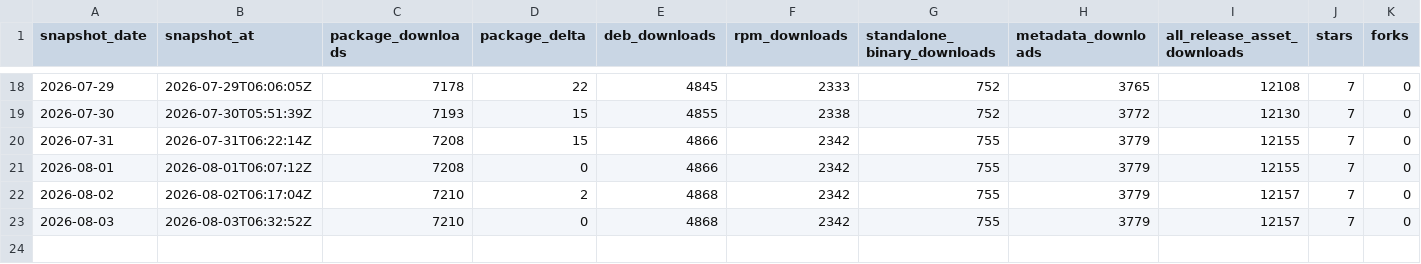
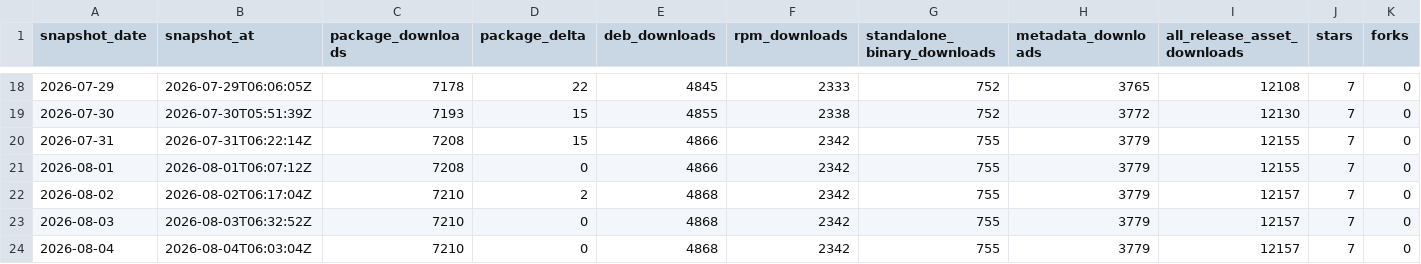
Before and after one commit to itcmsgr/nftban, a CSV file: project-statistics/snapshots.csv, drawn as a sheet; only a part is shown, gaps mark what is left out; rows hold the shown columns only; the diff names each change by its address in the sheet, - before the commit and + after, or states it on an @@ line.

Commit message:
stats: daily snapshot 2026-08-04

```diff
--- a/project-statistics/snapshots.csv
+++ b/project-statistics/snapshots.csv
+row 24: 2026-08-04 | 2026-08-04T06:03:04Z | 7210 | 0 | 4868 | 2342 | 755 | 3779 | 12157 | 7 | 0
```
Also changed, not shown: project-statistics/package-history.csv, 3 other files.
